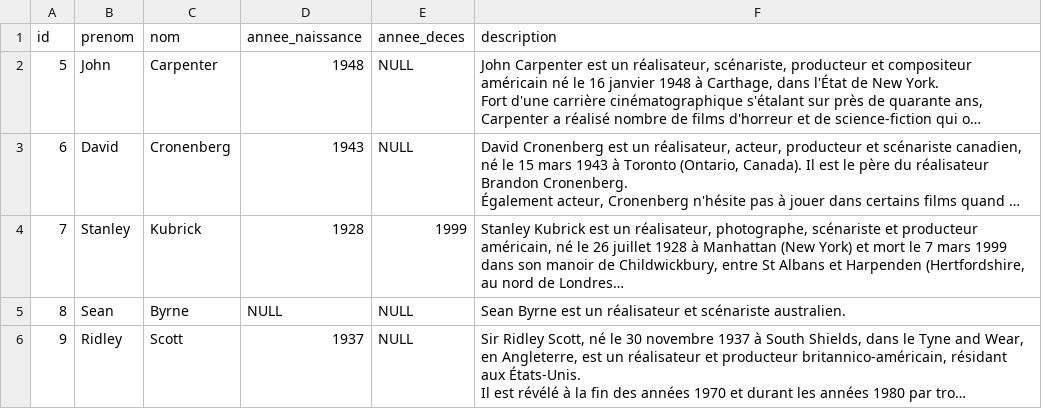
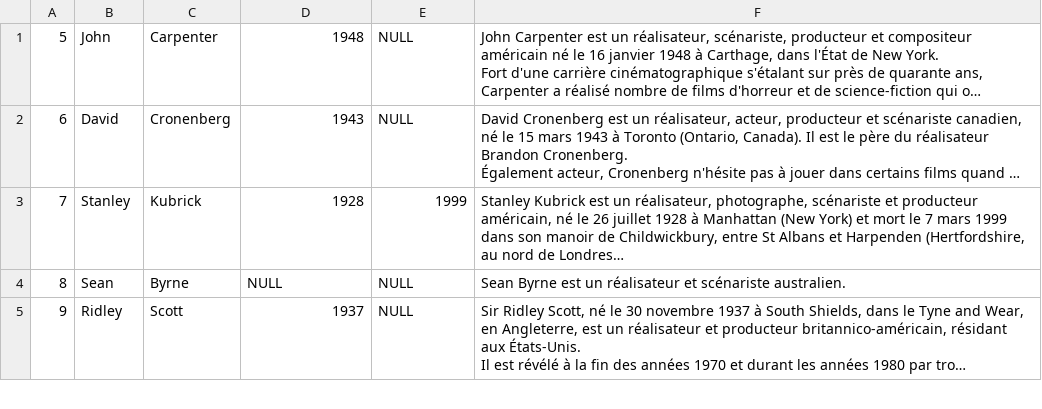
Before and after one commit to YannickDeronne/FANTASCLIC, a CSV file: public/bdd/realisateur.csv, drawn as a sheet; only a part is shown; long unchanged cells end in …; the diff names each change by its address in the sheet, - before the commit and + after, or states it on an @@ line.

```diff
--- a/public/bdd/realisateur.csv
+++ b/public/bdd/realisateur.csv
-row 1: id | prenom | nom | annee_naissance | annee_deces | description
```
Also changed, not shown: public/bdd/film.csv, public/bdd/genre.csv, 2 other files.
